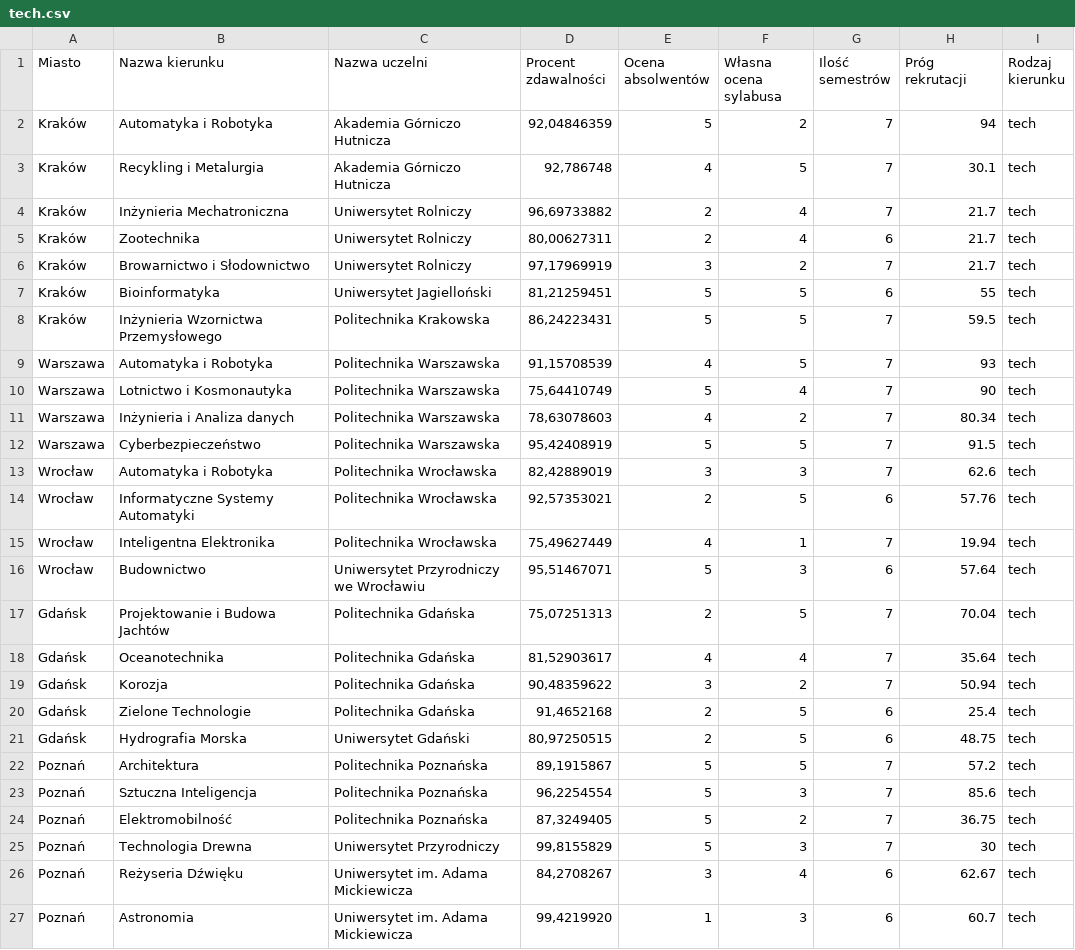
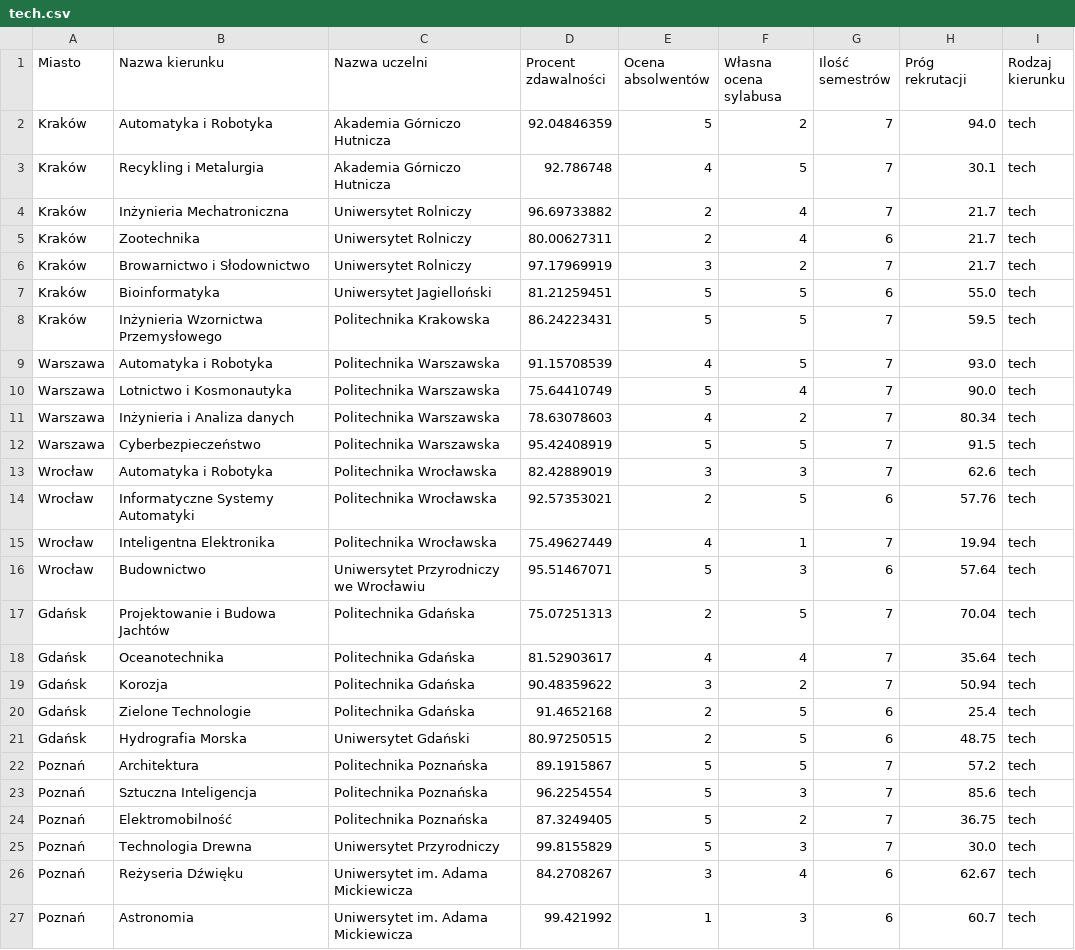
Before and after one commit to rafalmaciasz/recruitment-helper, a CSV file: datasets/tech.csv, drawn as a sheet; only a part is shown; the diff covers the shown part only.

```diff
--- a/datasets/tech.csv
+++ b/datasets/tech.csv
@@ -1,27 +1,27 @@
 Miasto,Nazwa kierunku,Nazwa uczelni,Procent zdawalności,Ocena absolwentów,Własna ocena sylabusa,Ilość semestrów,Próg rekrutacji,Rodzaj kierunku
-Kraków,Automatyka i Robotyka,Akademia Górniczo Hutnicza,"92,04846359",5,2,7,94,tech
-Kraków,Recykling i Metalurgia,Akademia Górniczo Hutnicza,"92,786748",4,5,7,30.1,tech
-Kraków,Inżynieria Mechatroniczna,Uniwersytet Rolniczy,"96,69733882",2,4,7,	21.7,tech
-Kraków,Zootechnika,Uniwersytet Rolniczy,"80,00627311",2,4,6,21.7,tech
-Kraków,Browarnictwo i Słodownictwo,Uniwersytet Rolniczy,"97,17969919",3,2,7,21.7,tech
-Kraków,Bioinformatyka,Uniwersytet Jagielloński,"81,21259451",5,5,6,55,tech
-Kraków,Inżynieria Wzornictwa Przemysłowego,Politechnika Krakowska,"86,24223431",5,5,7,59.5,tech
-Warszawa,Automatyka i Robotyka,Politechnika Warszawska,"91,15708539",4,5,7,93,tech
-Warszawa,Lotnictwo i Kosmonautyka,Politechnika Warszawska,"75,64410749",5,4,7,90,tech
-Warszawa,Inżynieria i Analiza danych,Politechnika Warszawska,"78,63078603",4,2,7,80.34,tech
-Warszawa,Cyberbezpieczeństwo,Politechnika Warszawska,"95,42408919",5,5,7,91.5,tech
-Wrocław,Automatyka i Robotyka,Politechnika Wrocławska,"82,42889019",3,3,7,62.6,tech
-Wrocław,Informatyczne Systemy Automatyki,Politechnika Wrocławska,"92,57353021",2,5,6,57.76,tech
-Wrocław,Inteligentna Elektronika,Politechnika Wrocławska,"75,49627449",4,1,7,19.94,tech
-Wrocław,Budownictwo,Uniwersytet Przyrodniczy we Wrocławiu,"95,51467071",5,3,6,57.64,tech
-Gdańsk,Projektowanie i Budowa Jachtów,Politechnika Gdańska,"75,07251313",2,5,7,70.04,tech
-Gdańsk,Oceanotechnika,Politechnika Gdańska,"81,52903617",4,4,7,35.64,tech
-Gdańsk,Korozja,Politechnika Gdańska,"90,48359622",3,2,7,50.94,tech
-Gdańsk,Zielone Technologie,Politechnika Gdańska,"91,4652168",2,5,6,25.4,tech
-Gdańsk,Hydrografia Morska,Uniwersytet Gdański,"80,97250515",2,5,6,48.75,tech
-Poznań,Architektura,Politechnika Poznańska,"89,1915867",5,5,7,57.2,tech
-Poznań,Sztuczna Inteligencja,Politechnika Poznańska,"96,2254554",5,3,7,85.6,tech
-Poznań,Elektromobilność,Politechnika Poznańska,"87,3249405",5,2,7,36.75,tech
-Poznań,Technologia Drewna,Uniwersytet Przyrodniczy,"99,8155829",5,3,7,30,tech
-Poznań,Reżyseria Dźwięku,Uniwersytet im. Adama Mickiewicza,"84,2708267",3,4,6,62.67,tech
-Poznań,Astronomia,Uniwersytet im. Adama Mickiewicza,"99,4219920",1,3,6,60.7,tech
+Kraków,Automatyka i Robotyka,Akademia Górniczo Hutnicza,92.04846359,5,2,7,94.0,tech
+Kraków,Recykling i Metalurgia,Akademia Górniczo Hutnicza,92.786748,4,5,7,30.1,tech
+Kraków,Inżynieria Mechatroniczna,Uniwersytet Rolniczy,96.69733882,2,4,7,21.7,tech
+Kraków,Zootechnika,Uniwersytet Rolniczy,80.00627311,2,4,6,21.7,tech
+Kraków,Browarnictwo i Słodownictwo,Uniwersytet Rolniczy,97.17969919,3,2,7,21.7,tech
+Kraków,Bioinformatyka,Uniwersytet Jagielloński,81.21259451,5,5,6,55.0,tech
+Kraków,Inżynieria Wzornictwa Przemysłowego,Politechnika Krakowska,86.24223431,5,5,7,59.5,tech
+Warszawa,Automatyka i Robotyka,Politechnika Warszawska,91.15708539,4,5,7,93.0,tech
+Warszawa,Lotnictwo i Kosmonautyka,Politechnika Warszawska,75.64410749,5,4,7,90.0,tech
+Warszawa,Inżynieria i Analiza danych,Politechnika Warszawska,78.63078603,4,2,7,80.34,tech
+Warszawa,Cyberbezpieczeństwo,Politechnika Warszawska,95.42408919,5,5,7,91.5,tech
+Wrocław,Automatyka i Robotyka,Politechnika Wrocławska,82.42889019,3,3,7,62.6,tech
+Wrocław,Informatyczne Systemy Automatyki,Politechnika Wrocławska,92.57353021,2,5,6,57.76,tech
+Wrocław,Inteligentna Elektronika,Politechnika Wrocławska,75.49627449,4,1,7,19.94,tech
+Wrocław,Budownictwo,Uniwersytet Przyrodniczy we Wrocławiu,95.51467071,5,3,6,57.64,tech
+Gdańsk,Projektowanie i Budowa Jachtów,Politechnika Gdańska,75.07251313,2,5,7,70.04,tech
+Gdańsk,Oceanotechnika,Politechnika Gdańska,81.52903617,4,4,7,35.64,tech
+Gdańsk,Korozja,Politechnika Gdańska,90.48359622,3,2,7,50.94,tech
+Gdańsk,Zielone Technologie,Politechnika Gdańska,91.4652168,2,5,6,25.4,tech
+Gdańsk,Hydrografia Morska,Uniwersytet Gdański,80.97250515,2,5,6,48.75,tech
+Poznań,Architektura,Politechnika Poznańska,89.1915867,5,5,7,57.2,tech
+Poznań,Sztuczna Inteligencja,Politechnika Poznańska,96.2254554,5,3,7,85.6,tech
+Poznań,Elektromobilność,Politechnika Poznańska,87.3249405,5,2,7,36.75,tech
+Poznań,Technologia Drewna,Uniwersytet Przyrodniczy,99.8155829,5,3,7,30.0,tech
+Poznań,Reżyseria Dźwięku,Uniwersytet im. Adama Mickiewicza,84.2708267,3,4,6,62.67,tech
+Poznań,Astronomia,Uniwersytet im. Adama Mickiewicza,99.421992,1,3,6,60.7,tech
```
Also changed, not shown: 54 edited cells elsewhere in this file, datasets/ekon.csv, datasets/hum.csv, 16 other files.
